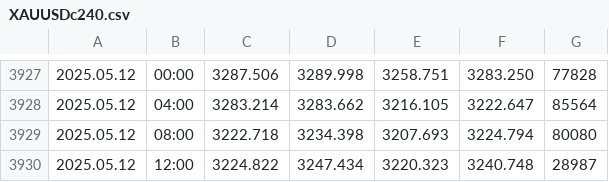
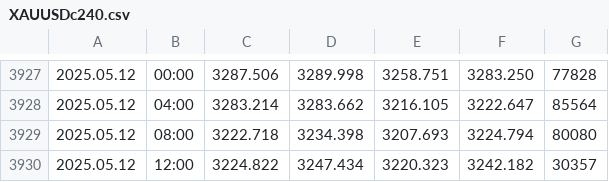
Before and after one commit to approvedthesis/approvedthesis, a CSV file: XAUUSDc240.csv, drawn as a sheet; only a part is shown, gaps mark what is left out.

```diff
--- a/XAUUSDc240.csv
+++ b/XAUUSDc240.csv
@@ -3929,2 +3929,2 @@
 2025.05.12,08:00,3222.718,3234.398,3207.693,3224.794,80080
-2025.05.12,12:00,3224.822,3247.434,3220.323,3240.748,28987
+2025.05.12,12:00,3224.822,3247.434,3220.323,3242.182,30357
```
Also changed, not shown: XAUUSDc60.csv.
